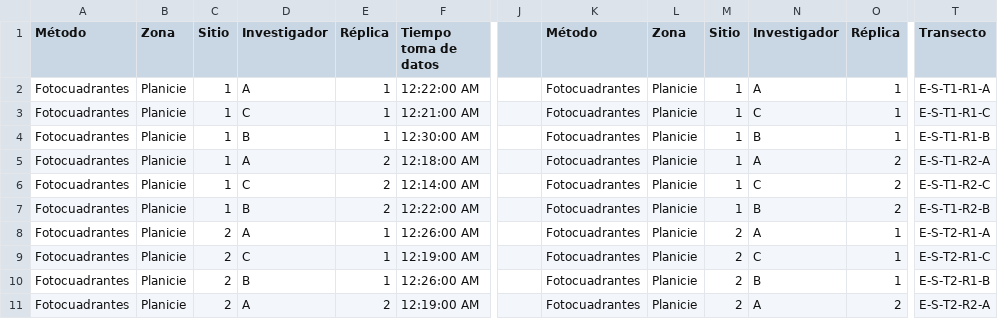
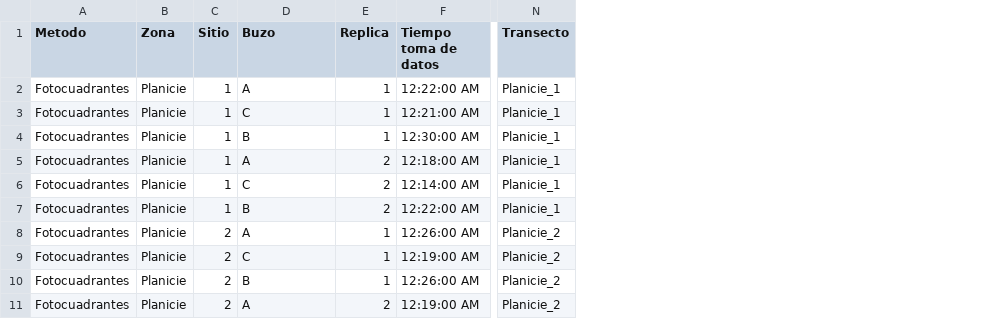
Before and after one commit to anampc/Metodos_Cobertura, a CSV file: Datos/Datos_tiempo.csv, drawn as a sheet; only a part is shown, gaps mark what is left out; removed rows and columns are numbered as before the commit, all else as after; the diff names each change by its address in the sheet, - before the commit and + after, or states it on an @@ line.

```diff
--- a/Datos/Datos_tiempo.csv
+++ b/Datos/Datos_tiempo.csv
-column J, empty
-column K (Método), rows 2-11: all Fotocuadrantes
-column L (Zona), rows 2-11: all Planicie
-column M (Sitio), rows 2-11: 1 | 1 | 1 | 1 | 1 | 1 | 2 | 2 | 2 | 2
-column N (Investigador), rows 2-11: A | C | B | A | C | B | A | C | B | A
-column O (Réplica), rows 2-11: 1 | 1 | 1 | 2 | 2 | 2 | 1 | 1 | 1 | 2
-column T (Transecto), rows 2-11: E-S-T1-R1-A | E-S-T1-R1-C | E-S-T1-R1-B | E-S-T1-R2-A | E-S-T1-R2-C | E-S-T1-R2-B | E-S-T2-R1-A | E-S-T2-R1-C | E-S-T2-R1-B | E-S-T2-R2-A
+column N (Transecto), rows 2-11: Planicie_1 | Planicie_1 | Planicie_1 | Planicie_1 | Planicie_1 | Planicie_1 | Planicie_2 | Planicie_2 | Planicie_2 | Planicie_2
-A1: Método
+A1: Metodo
-D1: Investigador
+D1: Buzo
-E1: Réplica
+E1: Replica
```
Also changed, not shown: Datos/Datos_Categorias_generales.csv, Datos/Riqueza_Bentos.csv, 11 other files.
